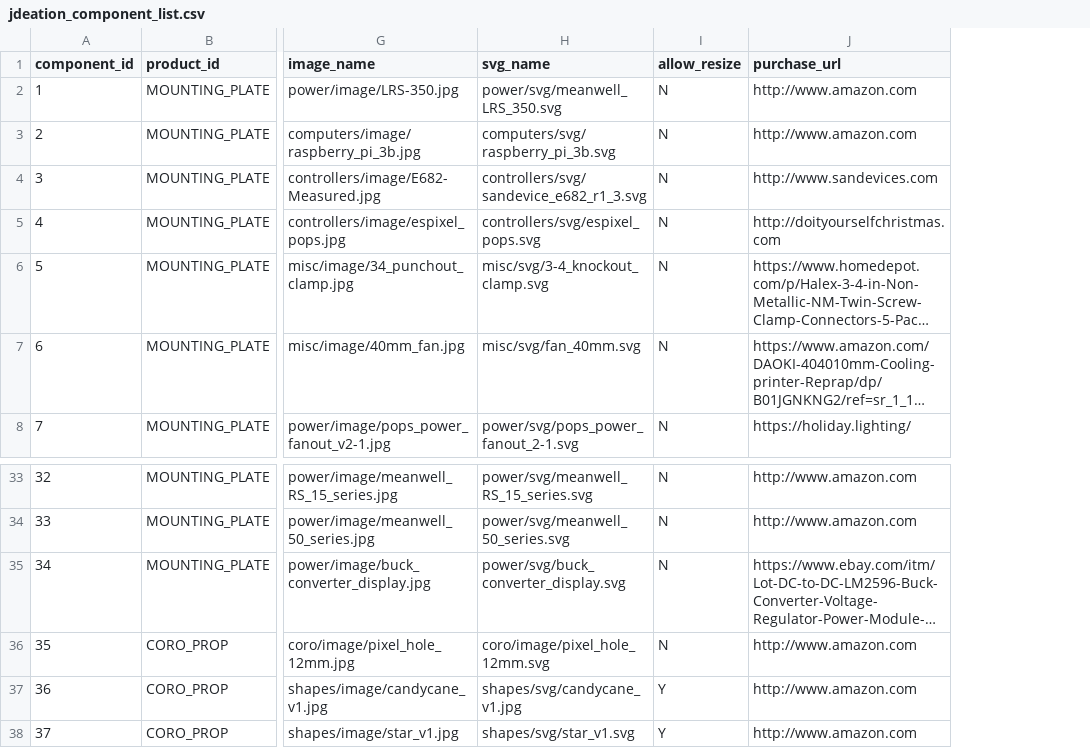
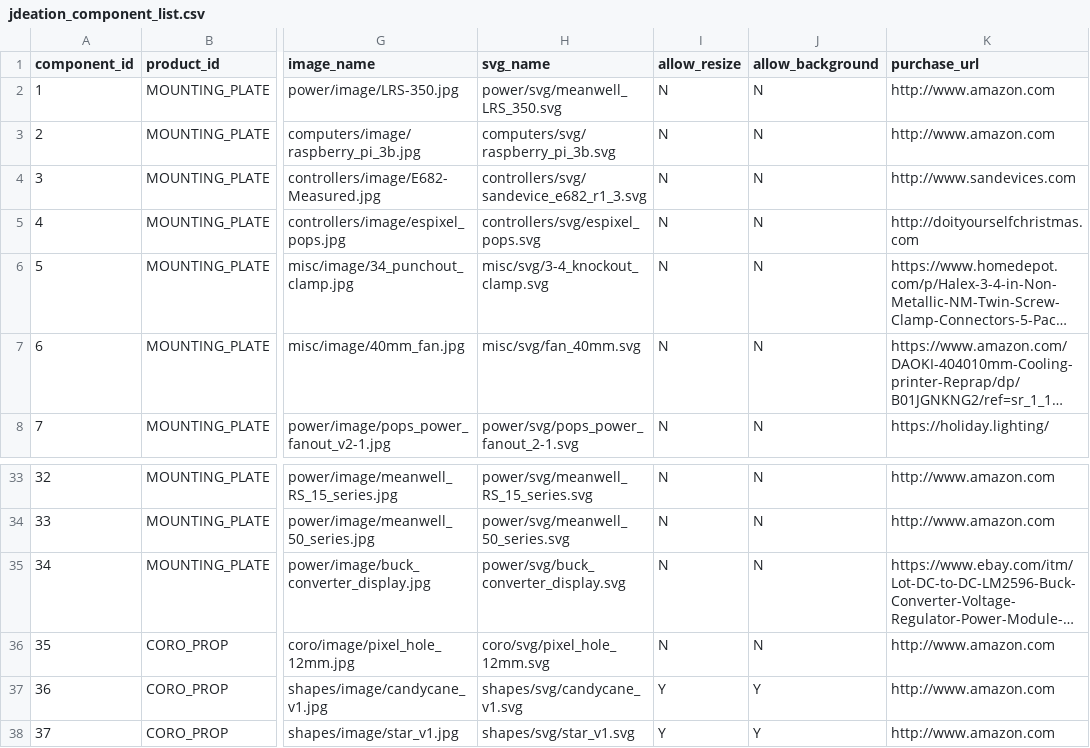
Before and after one commit to jchancel/jdeation-designer, a CSV file: jdeation_component_list.csv, drawn as a sheet; only a part is shown, gaps mark what is left out; long unchanged cells end in …; the diff names each change by its address in the sheet, - before the commit and + after, or states it on an @@ line.

Commit message:
Added background flag

```diff
--- a/jdeation_component_list.csv
+++ b/jdeation_component_list.csv
+column J (allow_background), rows 2-8: all N; rows 33-38: N | N | N | N | Y | Y
-H36 (svg_name): coro/image/pixel_hole_12mm.svg
+H36 (svg_name): coro/svg/pixel_hole_12mm.svg
-H37 (svg_name): shapes/svg/candycane_v1.jpg
+H37 (svg_name): shapes/svg/candycane_v1.svg
```
Also changed, not shown: jdeation_model_list.csv.
